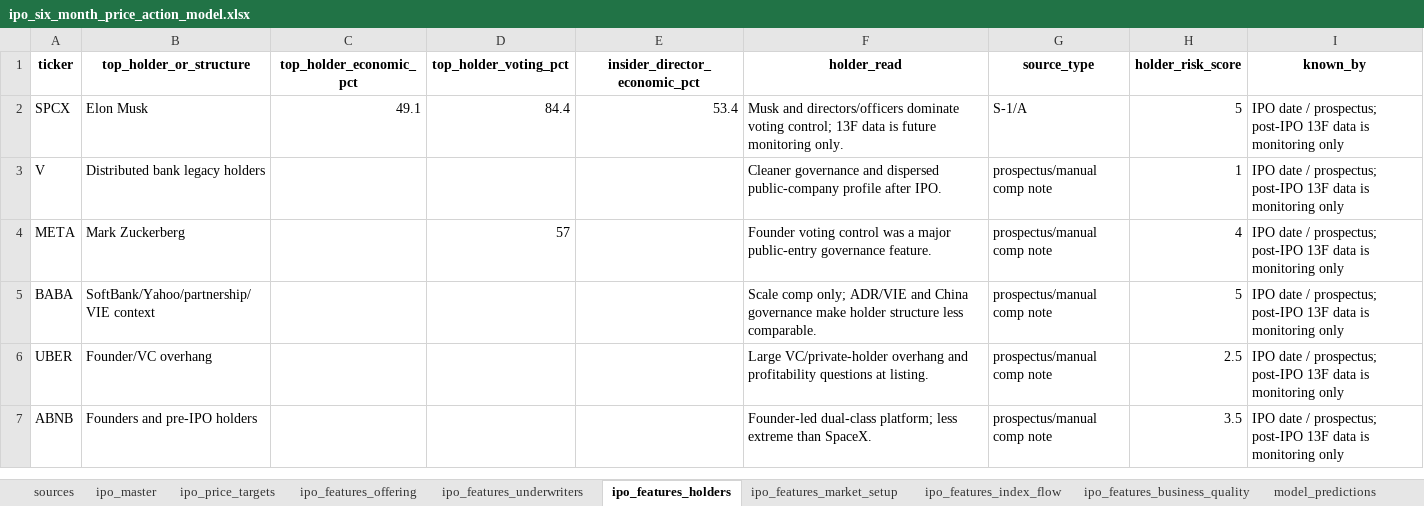
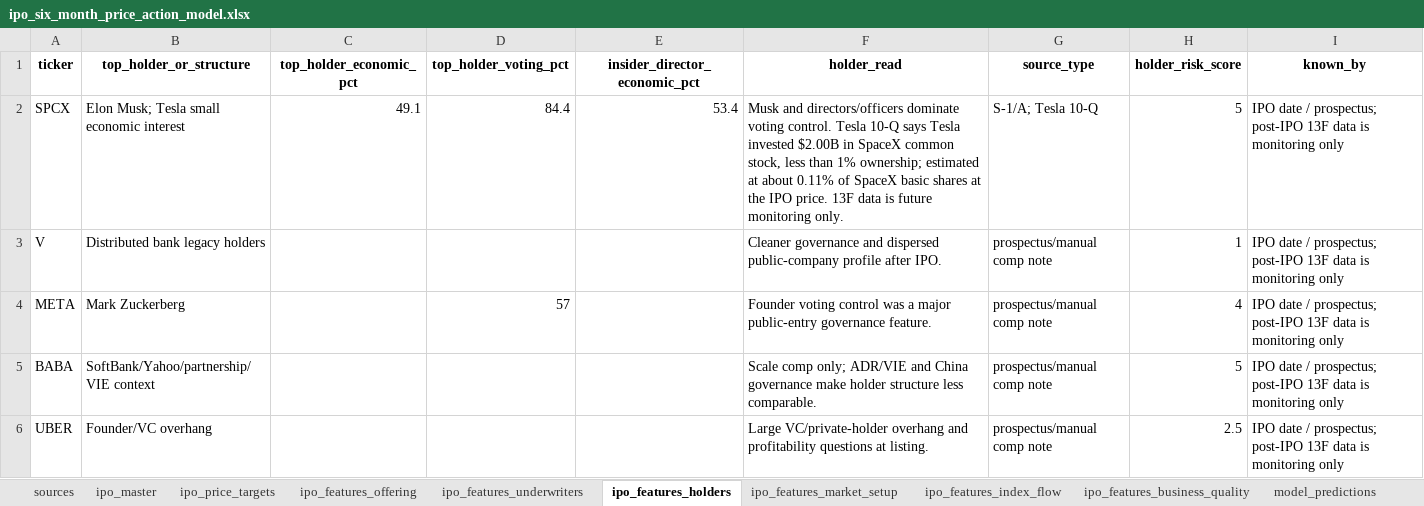
Before and after one commit to yeh0211/Yeh-Capital-Public, an Excel workbook: 25-ipo-six-month-price-action/ipo_six_month_price_action_model.xlsx, sheet ipo_features_holders, drawn as a sheet; only a part is shown; the shorter side is filled out with more unchanged rows; values as stored, in another font and other column widths than the file's, no borders; the diff names each change by its address in the sheet, - before the commit and + after, or states it on an @@ line.

```diff
--- a/25-ipo-six-month-price-action/ipo_six_month_price_action_model.xlsx (sheet ipo_features_holders)
+++ b/25-ipo-six-month-price-action/ipo_six_month_price_action_model.xlsx (sheet ipo_features_holders)
-B2 (top_holder_or_structure): Elon Musk
+B2 (top_holder_or_structure): Elon Musk; Tesla small economic interest
-F2 (holder_read): …dominate voting control; 13F data…
+F2 (holder_read): …dominate voting control. Tesla 10-Q says Tesla invested $2.00B in SpaceX common stock, less than 1% ownership; estimated at about 0.11% of SpaceX basic shares at the IPO price. 13F data…
-G2 (source_type): S-1/A
+G2 (source_type): S-1/A; Tesla 10-Q
```
Also changed, not shown: sheet sources, 24-spacex-ipo-quality-model/spacex_ipo_quality_model.xlsx, 11 other files.
